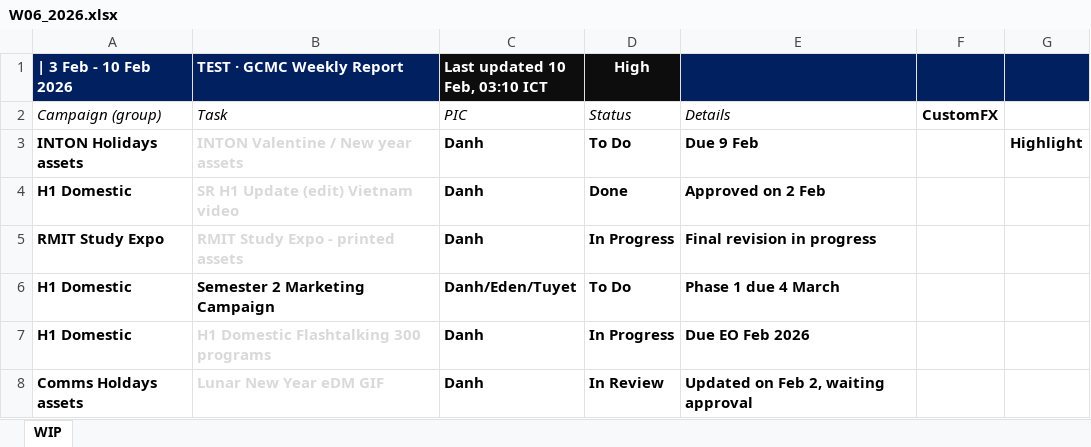
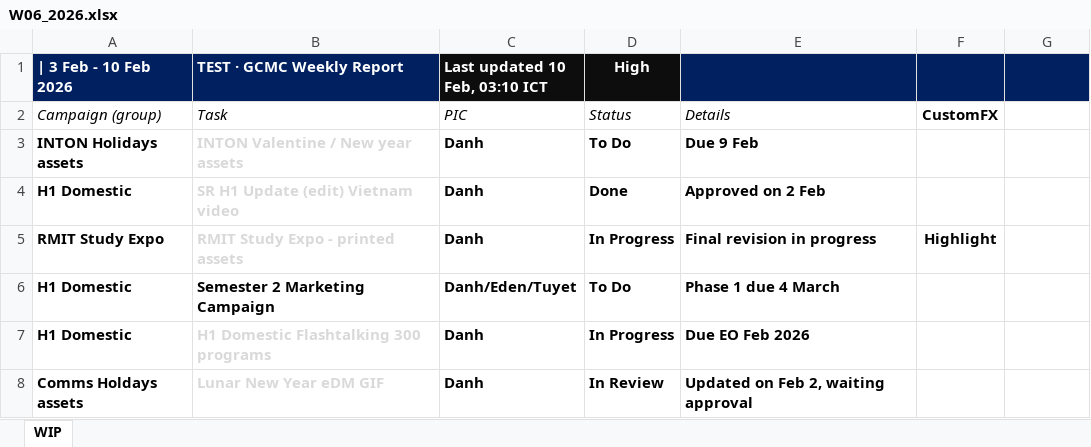
Before and after one commit to westmere7/RMIT_WIP, an Excel workbook: data/reports/W06_2026.xlsx, sheet WIP, drawn as a sheet; only a part is shown; values as stored, in another font and other column widths than the file's, no borders; the diff names each change by its address in the sheet, - before the commit and + after, or states it on an @@ line.

Commit message:
Update W06_2026.xlsx

```diff
--- a/data/reports/W06_2026.xlsx (sheet WIP)
+++ b/data/reports/W06_2026.xlsx (sheet WIP)
-G3: Highlight
+G3: (empty)
-F5: (empty)
+F5: Highlight
```
